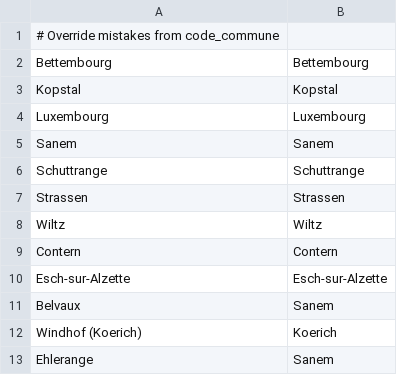
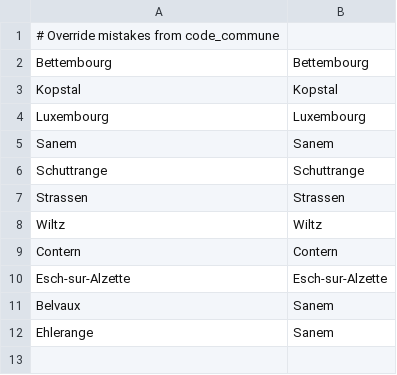
Before and after one commit to osmlu/csventrifuge, a CSV file: enhance/luxembourg_addresses/localite/commune.csv, drawn as a sheet; the diff names each change by its address in the sheet, - before the commit and + after, or states it on an @@ line.

Commit message:
Removed obsolete enhancement for Windhof

```diff
--- a/enhance/luxembourg_addresses/localite/commune.csv
+++ b/enhance/luxembourg_addresses/localite/commune.csv
-row 12: Windhof (Koerich) | Koerich
```
